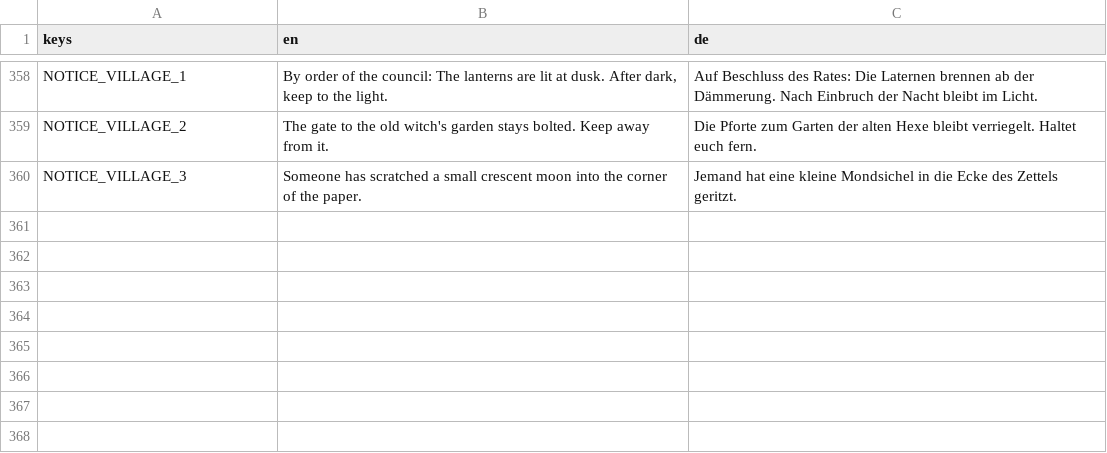
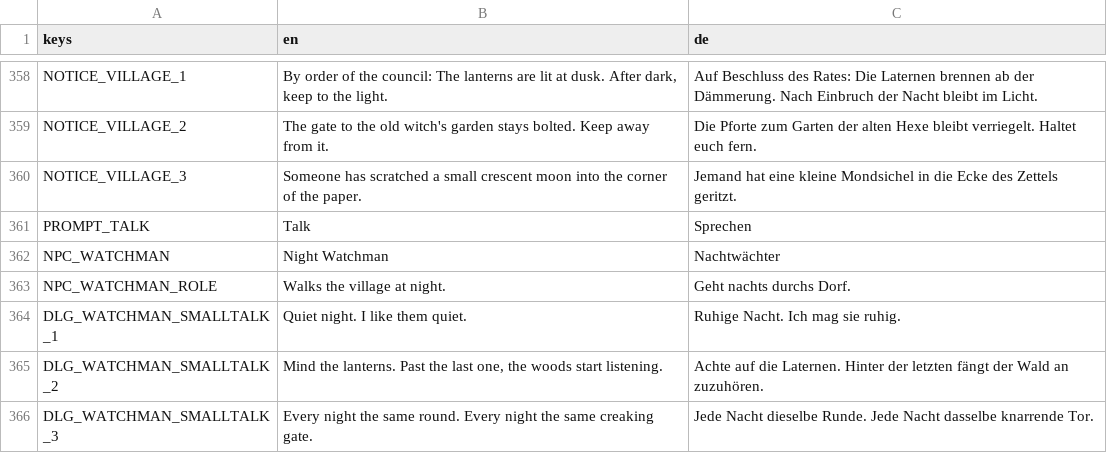
Before and after one commit to robinbrenner11/Witch-game, a CSV file: data/translations/texts.csv, drawn as a sheet; only a part is shown, gaps mark what is left out; the diff names each change by its address in the sheet, - before the commit and + after, or states it on an @@ line.

```diff
--- a/data/translations/texts.csv
+++ b/data/translations/texts.csv
+row 361: PROMPT_TALK | Talk | Sprechen
+row 362: NPC_WATCHMAN | Night Watchman | Nachtwächter
+row 363: NPC_WATCHMAN_ROLE | Walks the village at night. | Geht nachts durchs Dorf.
+row 364: DLG_WATCHMAN_SMALLTALK_1 | Quiet night. I like them quiet. | Ruhige Nacht. Ich mag sie ruhig.
+row 365: DLG_WATCHMAN_SMALLTALK_2 | Mind the lanterns. Past the last one, the woods start listening. | Achte auf die Laternen. Hinter der letzten fängt der Wald an zuzuhören.
+row 366: DLG_WATCHMAN_SMALLTALK_3 | Every night the same round. Every night the same creaking gate. | Jede Nacht dieselbe Runde. Jede Nacht dasselbe knarrende Tor.
```
Also changed, not shown: 19 other files.
